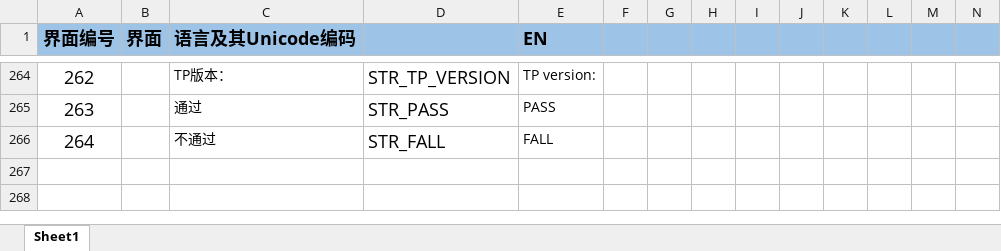
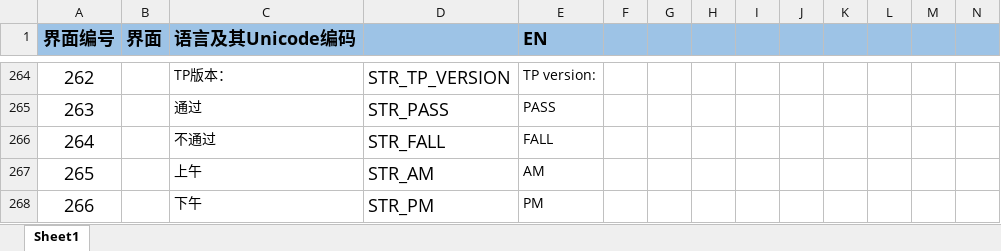
Before and after one commit to zzp2233/569x_AI_AB281GA, an Excel workbook: ute/language/defaultLanguage/input.xlsx, sheet Sheet1, drawn as a sheet; only a part is shown, gaps mark what is left out; values as stored, in another font and other column widths than the file's, no borders; rows hold the shown columns only; the diff names each change by its address in the sheet, - before the commit and + after, or states it on an @@ line.

```diff
--- a/ute/language/defaultLanguage/input.xlsx (sheet Sheet1)
+++ b/ute/language/defaultLanguage/input.xlsx (sheet Sheet1)
+row 267: 265 |  | 上午 | STR_AM | AM
+row 268: 266 |  | 下午 | STR_PM | PM
```
Also changed, not shown: 6 other files.
